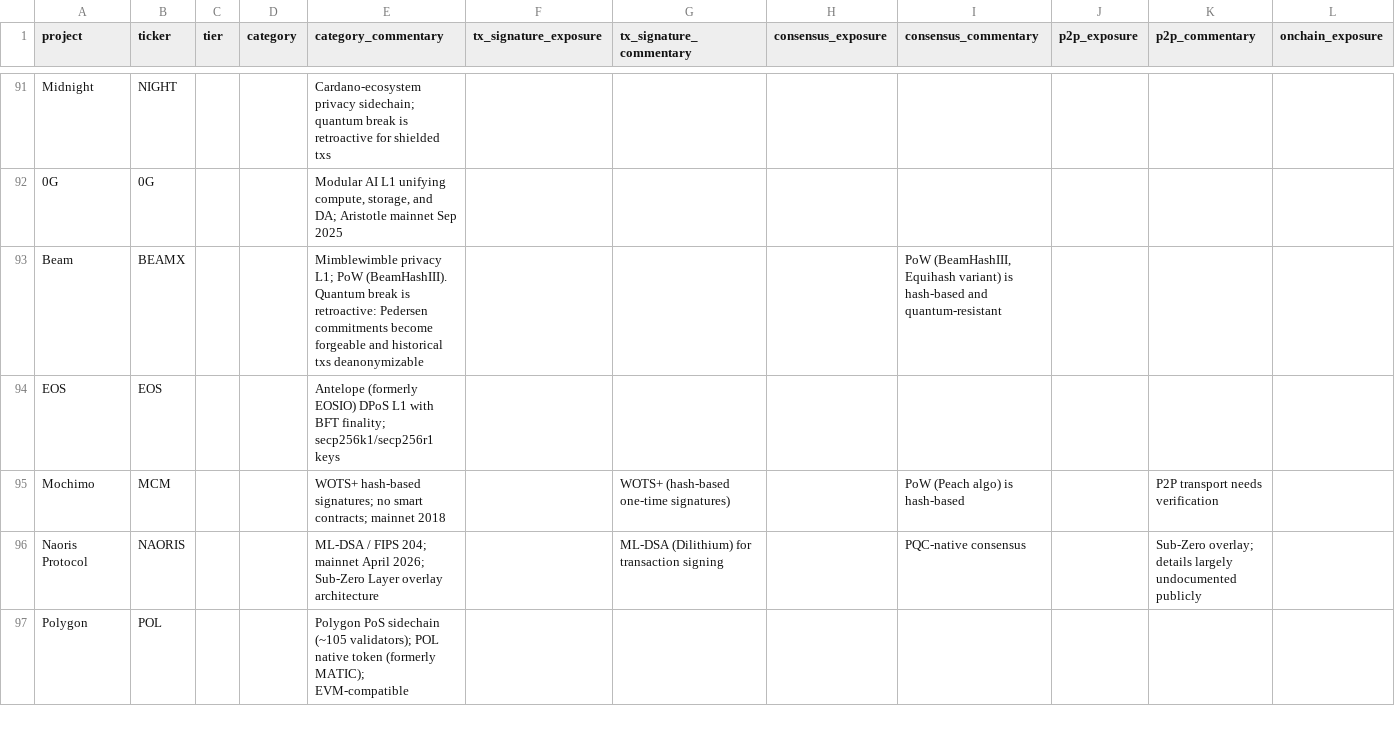
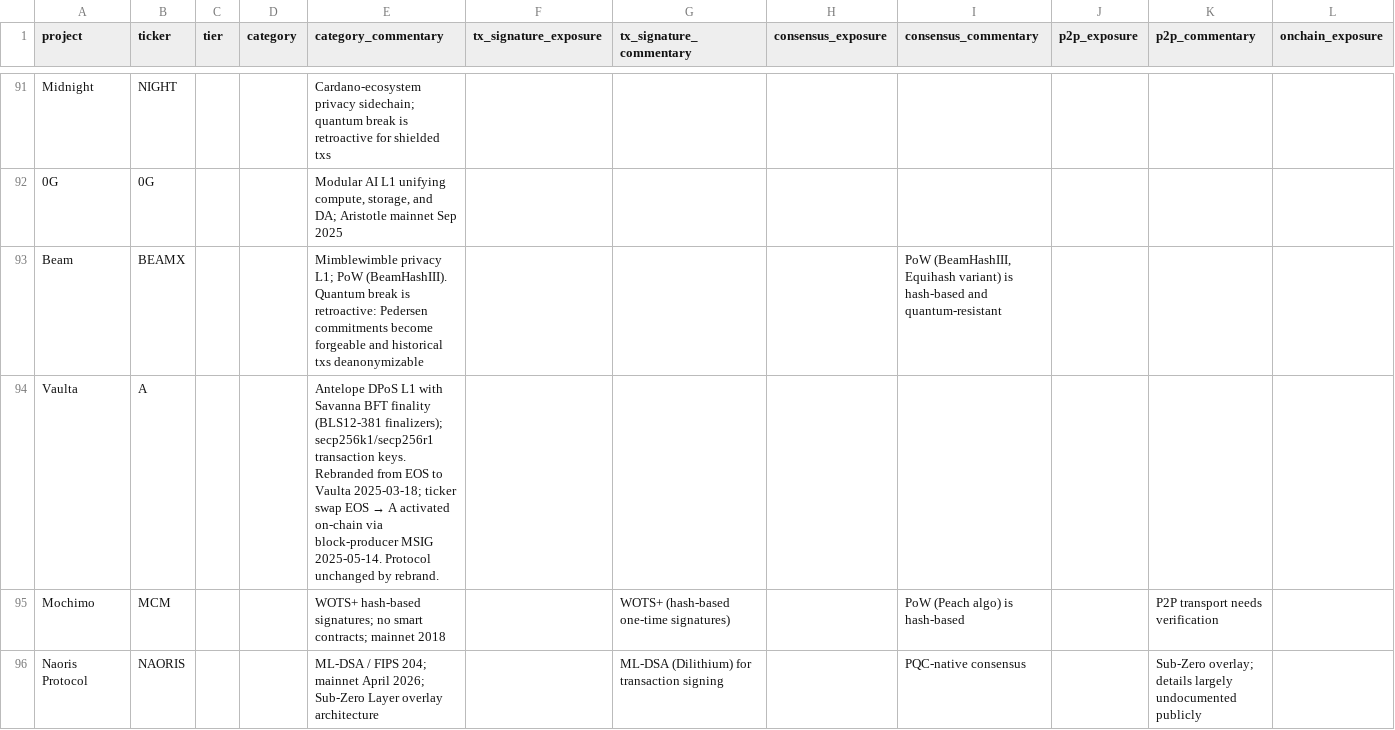
Before and after one commit to tectonic-labs/quantum-tracker-data, a CSV file: chains_commentary.csv, drawn as a sheet; only a part is shown, gaps mark what is left out; the shorter side is filled out with more unchanged rows; removed rows and columns are numbered as before the commit, all else as after; rows hold the shown columns only; the diff names each change by its address in the sheet, - before the commit and + after, or states it on an @@ line.

Commit message:
chains: rebrand EOS to Vaulta (ticker A)
Antelope DPoS chain rebranded from EOS to Vaulta on 2025-03-18.
Ticker swap EOS → A activated on-chain via block-producer MSIG
on 2025-05-14. Protocol layer is unchanged by the rebrand (still
secp256k1 / secp256r1 transaction keys, Savanna BFT finality
with BLS12-381 finalizers since the 2024-09-25 Spring 1.0 fork).

- chains.csv: EOS,EOS → Vaulta,A; date_last_updated 2026-05-05 →
  2026-05-14.
- chains_commentary.csv: updated category commentary to record
  the rebrand and surface the Savanna BLS12-381 finalizer layer.

```diff
--- a/chains_commentary.csv
+++ b/chains_commentary.csv
-row 94: EOS | EOS |  |  | Antelope (formerly EOSIO) DPoS L1 with BFT finality; secp256k1/secp256r1 keys
+row 94: Vaulta | A |  |  | Antelope DPoS L1 with Savanna BFT finality (BLS12-381 finalizers); secp256k1/secp256r1 transaction keys. Rebranded from EOS to Vaulta 2025-03-18; ticker swap EOS → A activated on-chain via block-producer MSIG 2025-05-14. Protocol unchanged by rebrand.
```
Also changed, not shown: chains.csv.
